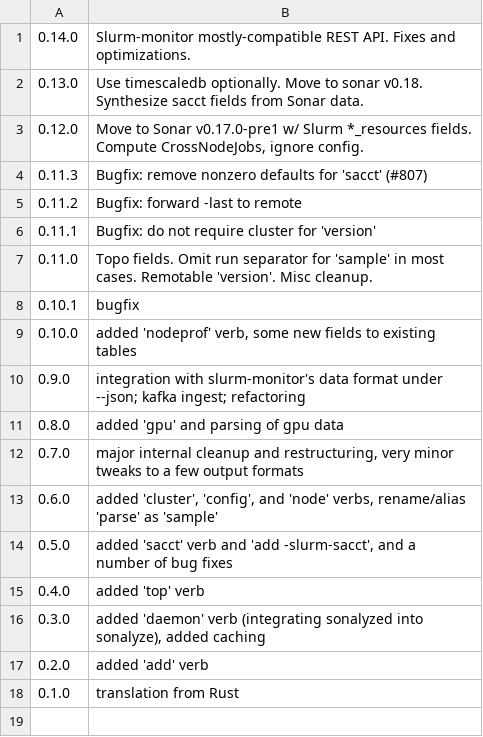
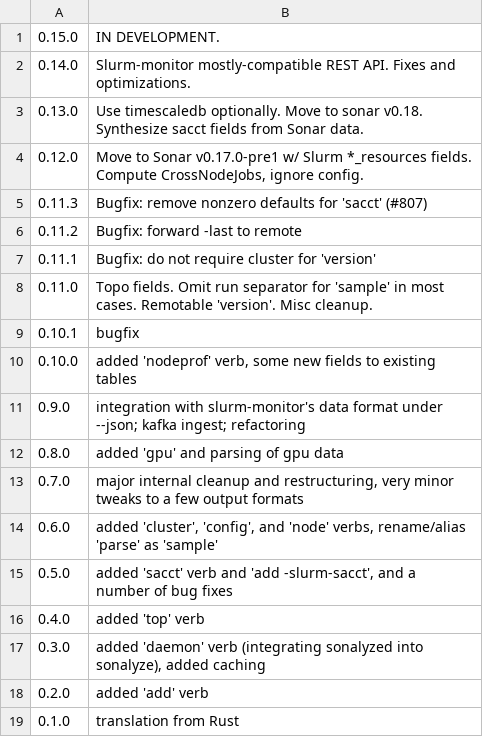
Before and after one commit to NAICNO/Jobanalyzer, a CSV file: code/sonalyze/cmd/version/version.csv, drawn as a sheet.

Commit message:
Move sonalyze version to 0.15.0

```diff
--- a/code/sonalyze/cmd/version/version.csv
+++ b/code/sonalyze/cmd/version/version.csv
@@ -1 +1,2 @@
+"0.15.0","IN DEVELOPMENT."
 "0.14.0","Slurm-monitor mostly-compatible REST API.  Fixes and optimizations."
```
